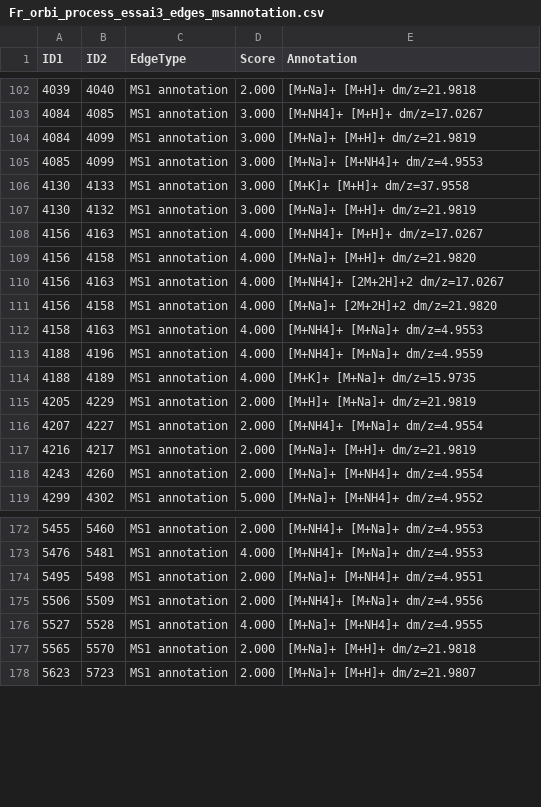
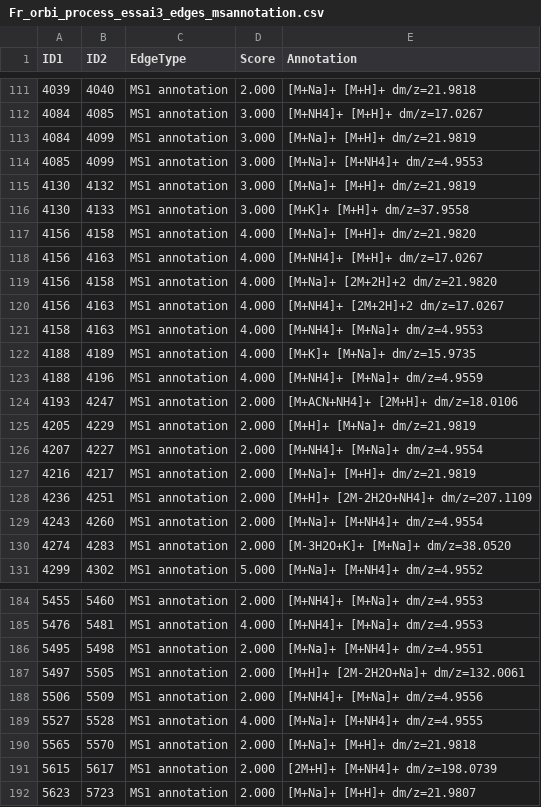
Before and after one commit to Audrelcb/ornamental, a CSV file: clematis_dbgi/pos/results/mzmine/Fr_orbi_process_essai3_edges_msannotation.csv, drawn as a sheet; only a part is shown, gaps mark what is left out; the diff covers the shown part only.

```diff
--- a/clematis_dbgi/pos/results/mzmine/Fr_orbi_process_essai3_edges_msannotation.csv
+++ b/clematis_dbgi/pos/results/mzmine/Fr_orbi_process_essai3_edges_msannotation.csv
@@ -105,11 +114,12 @@ ID1,ID2,EdgeType,Score,Annotation
 4085,4099,MS1 annotation,3.000,[M+Na]+ [M+NH4]+ dm/z=4.9553
+4130,4132,MS1 annotation,3.000,[M+Na]+ [M+H]+ dm/z=21.9819
 4130,4133,MS1 annotation,3.000,[M+K]+ [M+H]+ dm/z=37.9558
-4130,4132,MS1 annotation,3.000,[M+Na]+ [M+H]+ dm/z=21.9819
+4156,4158,MS1 annotation,4.000,[M+Na]+ [M+H]+ dm/z=21.9820
 4156,4163,MS1 annotation,4.000,[M+NH4]+ [M+H]+ dm/z=17.0267
-4156,4158,MS1 annotation,4.000,[M+Na]+ [M+H]+ dm/z=21.9820
+4156,4158,MS1 annotation,4.000,[M+Na]+ [2M+2H]+2 dm/z=21.9820
 4156,4163,MS1 annotation,4.000,[M+NH4]+ [2M+2H]+2 dm/z=17.0267
-4156,4158,MS1 annotation,4.000,[M+Na]+ [2M+2H]+2 dm/z=21.9820
 4158,4163,MS1 annotation,4.000,[M+NH4]+ [M+Na]+ dm/z=4.9553
+4188,4189,MS1 annotation,4.000,[M+K]+ [M+Na]+ dm/z=15.9735
 4188,4196,MS1 annotation,4.000,[M+NH4]+ [M+Na]+ dm/z=4.9559
-4188,4189,MS1 annotation,4.000,[M+K]+ [M+Na]+ dm/z=15.9735
+4193,4247,MS1 annotation,2.000,[M+ACN+NH4]+ [2M+H]+ dm/z=18.0106
 4205,4229,MS1 annotation,2.000,[M+H]+ [M+Na]+ dm/z=21.9819
@@ -117,3 +127,5 @@ ID1,ID2,EdgeType,Score,Annotation
 4216,4217,MS1 annotation,2.000,[M+Na]+ [M+H]+ dm/z=21.9819
+4236,4251,MS1 annotation,2.000,[M+H]+ [2M-2H2O+NH4]+ dm/z=207.1109
 4243,4260,MS1 annotation,2.000,[M+Na]+ [M+NH4]+ dm/z=4.9554
+4274,4283,MS1 annotation,2.000,[M-3H2O+K]+ [M+Na]+ dm/z=38.0520
 4299,4302,MS1 annotation,5.000,[M+Na]+ [M+NH4]+ dm/z=4.9552
@@ -174,2 +186,3 @@ ID1,ID2,EdgeType,Score,Annotation
 5495,5498,MS1 annotation,2.000,[M+Na]+ [M+NH4]+ dm/z=4.9551
+5497,5505,MS1 annotation,2.000,[M+H]+ [2M-2H2O+Na]+ dm/z=132.0061
 5506,5509,MS1 annotation,2.000,[M+NH4]+ [M+Na]+ dm/z=4.9556
@@ -177,2 +190,3 @@ ID1,ID2,EdgeType,Score,Annotation
 5565,5570,MS1 annotation,2.000,[M+Na]+ [M+H]+ dm/z=21.9818
+5615,5617,MS1 annotation,2.000,[2M+H]+ [M+NH4]+ dm/z=198.0739
 5623,5723,MS1 annotation,2.000,[M+Na]+ [M+H]+ dm/z=21.9807
```
Also changed, not shown: 15 added rows, 3 removed rows, 44 moved rows and 6 edited cells elsewhere in this file, clematis_dbgi/pos/results/mzmine/Fr_orbi_process_essai3_quant.csv, 1 other file.
